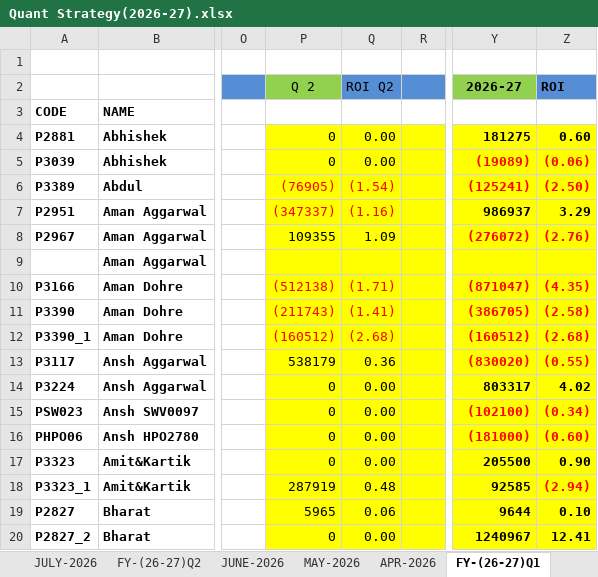
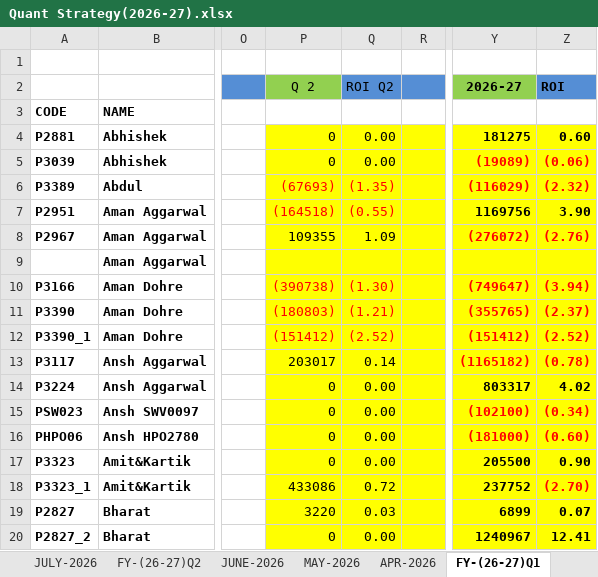
Before and after one commit to Kamgwl/Quant_report, an Excel workbook: Quant Strategy(2026-27).xlsx, sheet FY-(26-27)Q1, drawn as a sheet; only a part is shown, gaps mark what is left out; values as stored, in another font and other column widths than the file's, no borders; conditional formats not drawn; the diff covers the shown part only; the diff names each change by its address in the sheet, - before the commit and + after, or states it on an @@ line.

```diff
--- a/Quant Strategy(2026-27).xlsx (sheet FY-(26-27)Q1)
+++ b/Quant Strategy(2026-27).xlsx (sheet FY-(26-27)Q1)
-P6 (Q 2): (76905)
+P6 (Q 2): (67693)
-Q6 (ROI Q2): (1.54)
+Q6 (ROI Q2): (1.35)
-Y6 (2026-27): (125241)
+Y6 (2026-27): (116029)
-Z6 (ROI): (2.50)
+Z6 (ROI): (2.32)
-P7 (Q 2): (347337)
+P7 (Q 2): (164518)
-Q7 (ROI Q2): (1.16)
+Q7 (ROI Q2): (0.55)
-Y7 (2026-27): 986937
+Y7 (2026-27): 1169756
-Z7 (ROI): 3.29
+Z7 (ROI): 3.90
-P10 (Q 2): (512138)
+P10 (Q 2): (390738)
-Q10 (ROI Q2): (1.71)
+Q10 (ROI Q2): (1.30)
-Y10 (2026-27): (871047)
+Y10 (2026-27): (749647)
-Z10 (ROI): (4.35)
+Z10 (ROI): (3.94)
-P11 (Q 2): (211743)
+P11 (Q 2): (180803)
-Q11 (ROI Q2): (1.41)
+Q11 (ROI Q2): (1.21)
-Y11 (2026-27): (386705)
+Y11 (2026-27): (355765)
-Z11 (ROI): (2.58)
+Z11 (ROI): (2.37)
-P12 (Q 2): (160512)
+P12 (Q 2): (151412)
-Q12 (ROI Q2): (2.68)
+Q12 (ROI Q2): (2.52)
-Y12 (2026-27): (160512)
+Y12 (2026-27): (151412)
-Z12 (ROI): (2.68)
+Z12 (ROI): (2.52)
-P13 (Q 2): 538179
+P13 (Q 2): 203017
-Q13 (ROI Q2): 0.36
+Q13 (ROI Q2): 0.14
-Y13 (2026-27): (830020)
+Y13 (2026-27): (1165182)
-Z13 (ROI): (0.55)
+Z13 (ROI): (0.78)
-P18 (Q 2): 287919
+P18 (Q 2): 433086
-Q18 (ROI Q2): 0.48
+Q18 (ROI Q2): 0.72
-Y18 (2026-27): 92585
+Y18 (2026-27): 237752
-Z18 (ROI): (2.94)
+Z18 (ROI): (2.70)
-P19 (Q 2): 5965
+P19 (Q 2): 3220
-Q19 (ROI Q2): 0.06
+Q19 (ROI Q2): 0.03
-Y19 (2026-27): 9644
+Y19 (2026-27): 6899
-Z19 (ROI): 0.10
+Z19 (ROI): 0.07
```
Also changed, not shown: 1 added row, 1 removed row, 127 edited cells and cell formats elsewhere in this sheet, sheet FY-(26-27)Q2, sheet SEP-2026, sheet AUG-2026, formulas that keep their value, hidden cells, 3 other files.
